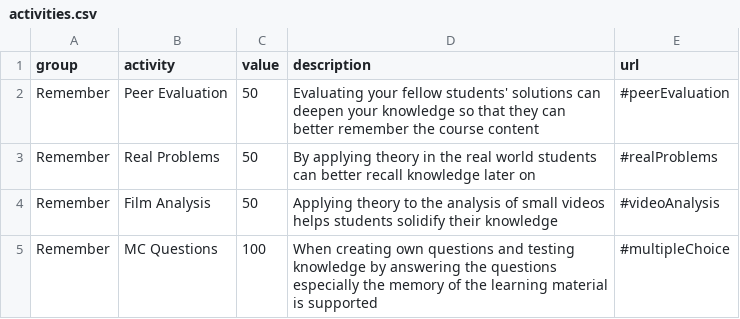
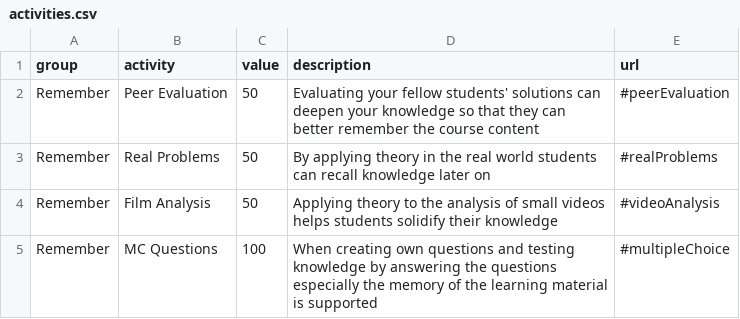
Before and after one commit to Lea1216/d3, a CSV file: activities.csv, drawn as a sheet; only a part is shown.

Commit message:
Update activities.csv

```diff
--- a/activities.csv
+++ b/activities.csv
@@ -2,3 +2,3 @@ group,activity,value,description,url
 Remember,Peer Evaluation,50,Evaluating your fellow students' solutions can deepen your knowledge so that they can better remember the course content,"#peerEvaluation"
-Remember,Real Problems,50,By applying theory in the real world students can better recall knowledge later on ,"#realProblems"
+Remember,Real Problems,50,By applying theory in the real world students can recall knowledge later on ,"#realProblems"
 Remember,Film Analysis,50,Applying theory to the analysis of small videos helps students solidify their knowledge ,"#videoAnalysis"
```
